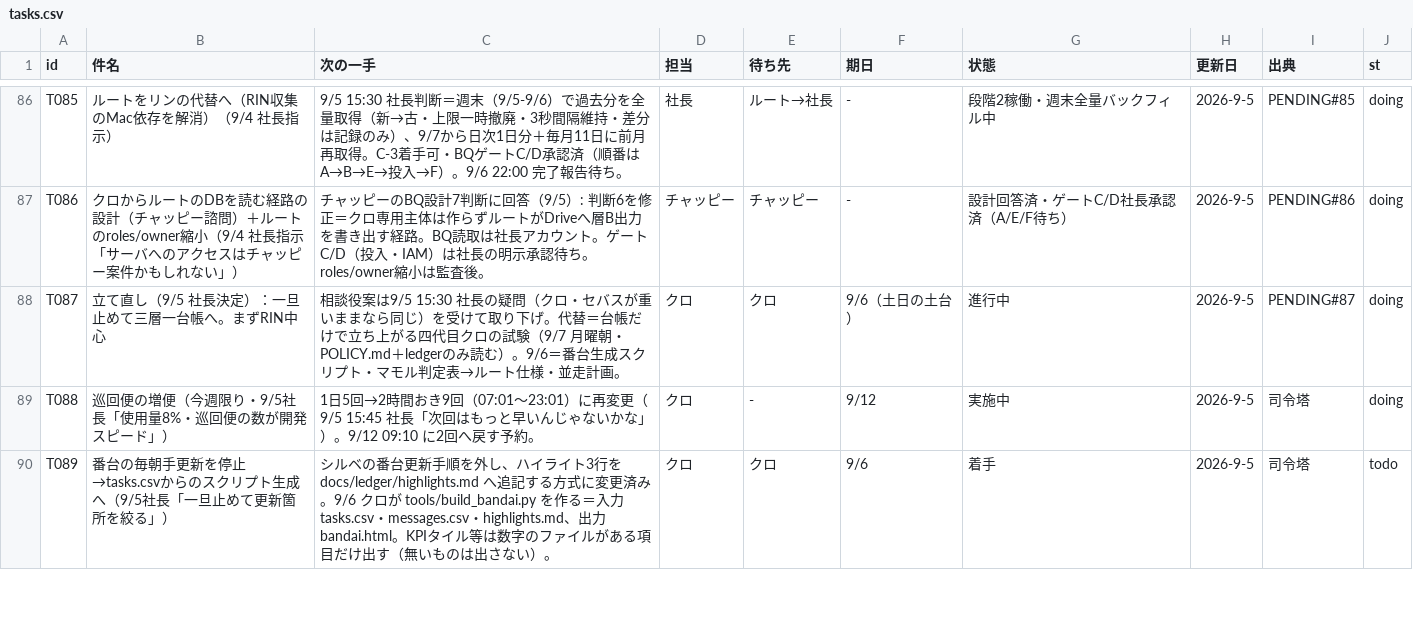
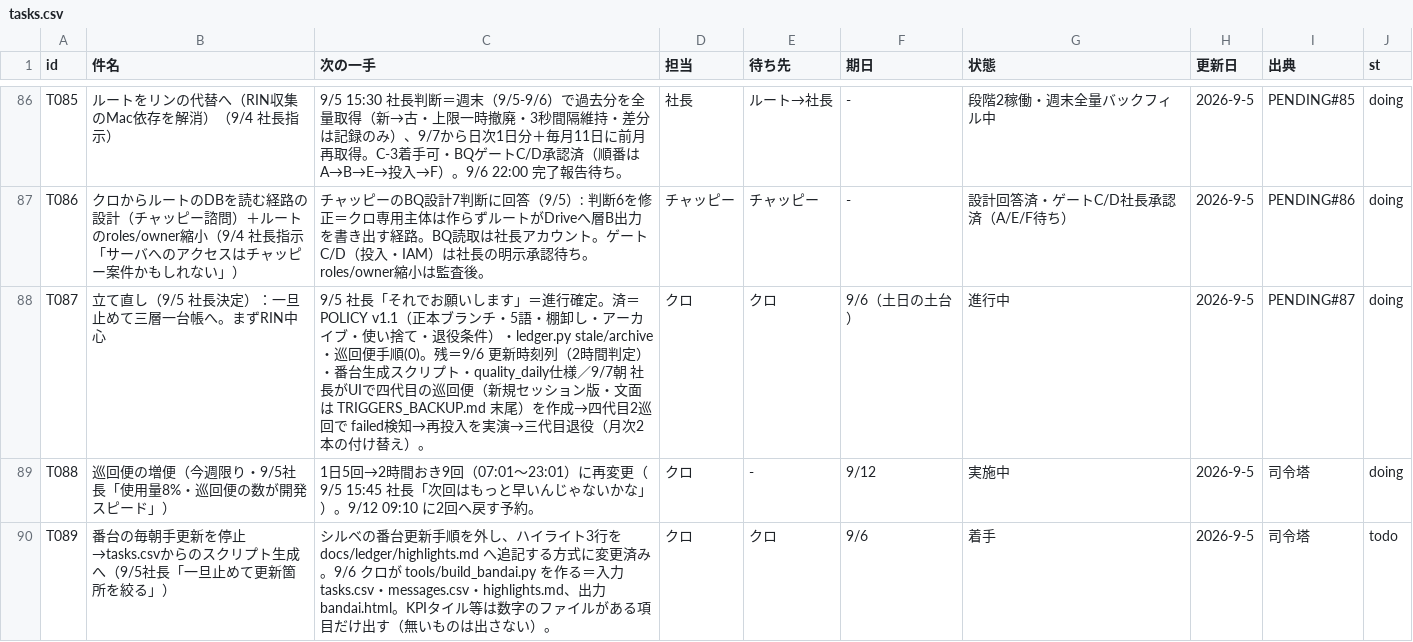
Before and after one commit to kumasan99/cloude, a CSV file: docs/ledger/tasks.csv, drawn as a sheet; only a part is shown, gaps mark what is left out.

```diff
--- a/docs/ledger/tasks.csv
+++ b/docs/ledger/tasks.csv
@@ -87,3 +87,3 @@ T085,ルートをリンの代替へ（RIN収集のMac依存を解消）（9/4
 T086,クロからルートのDBを読む経路の設計（チャッピー諮問）＋ルートのroles/owner縮小（9/4 社長指示「サーバへのアクセスはチャッピー案件かもしれない」）,チャッピーのBQ設計7判断に回答（9/5）: 判断6を修正＝クロ専用主体は作らずルートがDriveへ層B出力を書き出す経路。BQ読取は社長アカウント。ゲートC/D（投入・IAM）は社長の明示承認待ち。roles/owner縮小は監査後。,チャッピー,チャッピー,-,設計回答済・ゲートC/D社長承認済（A/E/F待ち）,2026-9-5,PENDING#86,doing
-T087,立て直し（9/5 社長決定）：一旦止めて三層一台帳へ。まずRIN中心,相談役案は9/5 15:30 社長の疑問（クロ・セバスが重いままなら同じ）を受けて取り下げ。代替＝台帳だけで立ち上がる四代目クロの試験（9/7 月曜朝・POLICY.md＋ledgerのみ読む）。9/6＝番台生成スクリプト・マモル判定表→ルート仕様・並走計画。,クロ,クロ,9/6（土日の土台）,進行中,2026-9-5,PENDING#87,doing
+T087,立て直し（9/5 社長決定）：一旦止めて三層一台帳へ。まずRIN中心,9/5 社長「それでお願いします」＝進行確定。済＝POLICY v1.1（正本ブランチ・5語・棚卸し・アーカイブ・使い捨て・退役条件）・ledger.py stale/archive・巡回便手順(0)。残＝9/6 更新時刻列（2時間判定）・番台生成スクリプト・quality_daily仕様／9/7朝 社長がUIで四代目の巡回便（新規セッション版・文面は TRIGGERS_BACKUP.md 末尾）を作成→四代目2巡回で failed検知→再投入を実演→三代目退役（月次2本の付け替え）。,クロ,クロ,9/6（土日の土台）,進行中,2026-9-5,PENDING#87,doing
 T088,巡回便の増便（今週限り・9/5社長「使用量8%・巡回便の数が開発スピード」）,1日5回→2時間おき9回（07:01〜23:01）に再変更（9/5 15:45 社長「次回はもっと早いんじゃないかな」）。9/12 09:10 に2回へ戻す予約。,クロ,-,9/12,実施中,2026-9-5,司令塔,doing
```
Also changed, not shown: 1 other file.
